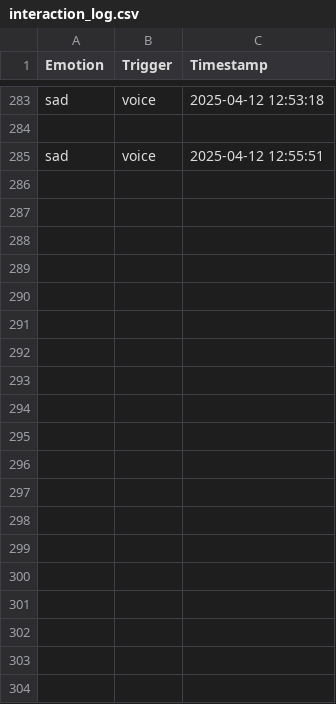
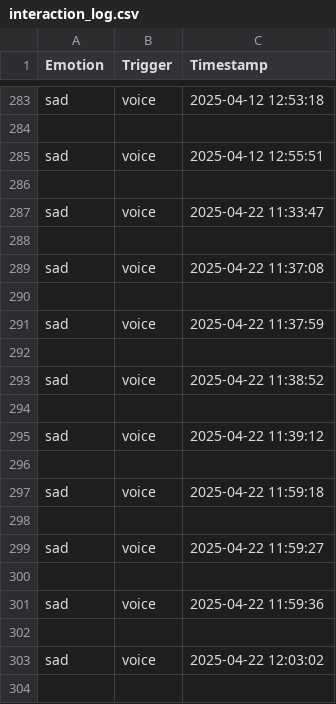
Before and after one commit to WJDdidi-1/HRI_NaoHospital, a CSV file: interaction_log.csv, drawn as a sheet; only a part is shown, gaps mark what is left out; the diff covers the shown part only.

```diff
--- a/interaction_log.csv
+++ b/interaction_log.csv
@@ -285 +285,20 @@ sad,voice,2025-04-12 12:53:18
 sad,voice,2025-04-12 12:55:51
+
+sad,voice,2025-04-22 11:33:47
+
+sad,voice,2025-04-22 11:37:08
+
+sad,voice,2025-04-22 11:37:59
+
+sad,voice,2025-04-22 11:38:52
+
+sad,voice,2025-04-22 11:39:12
+
+sad,voice,2025-04-22 11:59:18
+
+sad,voice,2025-04-22 11:59:27
+
+sad,voice,2025-04-22 11:59:36
+
+sad,voice,2025-04-22 12:03:02
+
```
Also changed, not shown: 55 added rows elsewhere in this file, 19 other files.
